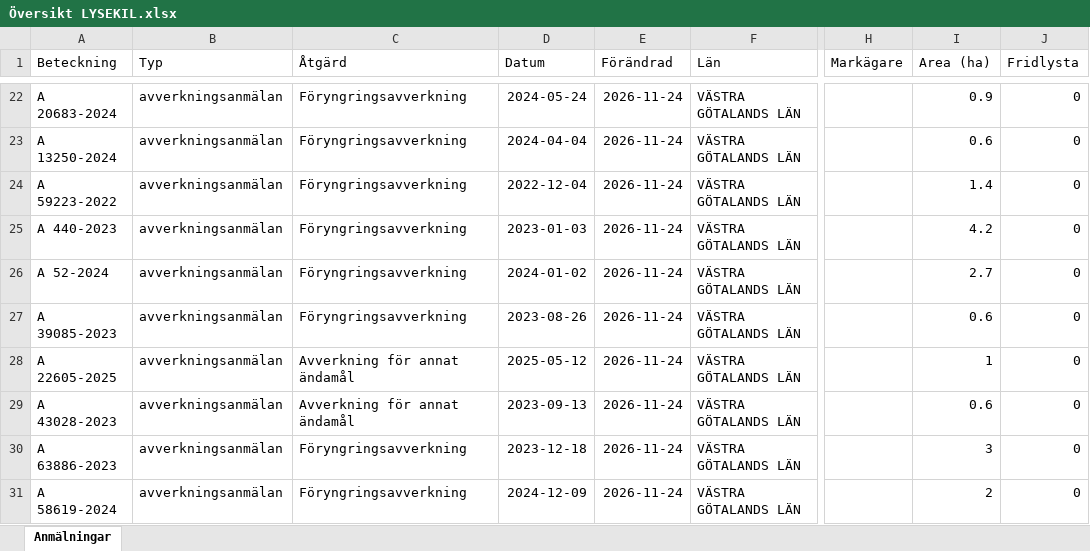
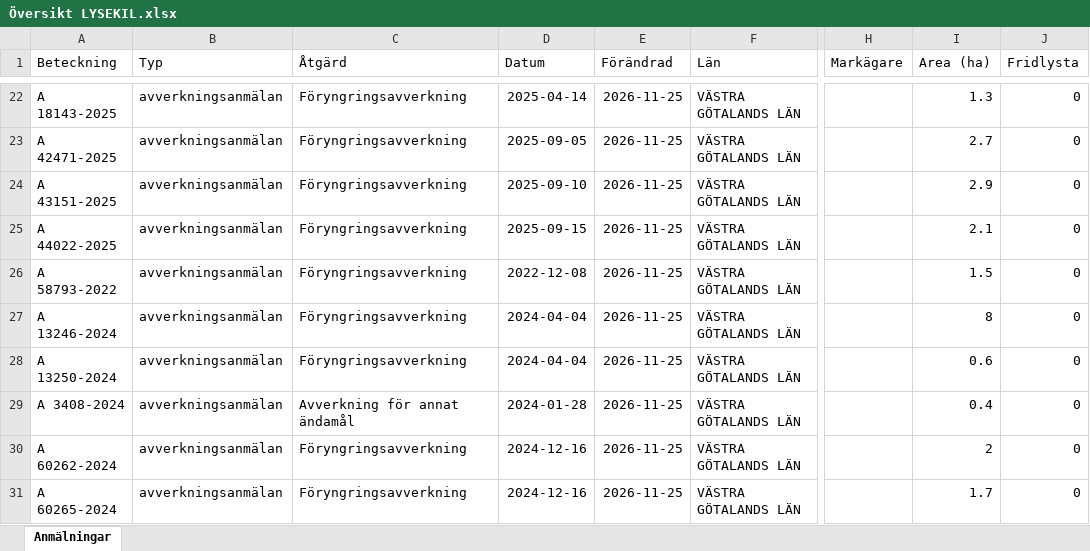
Before and after one commit to klasma/Logging_1484, an Excel workbook: Översikt LYSEKIL.xlsx, sheet Anmälningar, drawn as a sheet; only a part is shown, gaps mark what is left out; values as stored, in another font and other column widths than the file's, no borders; the diff covers the shown part only; the diff names each change by its address in the sheet, - before the commit and + after, or states it on an @@ line.

```diff
--- a/Översikt LYSEKIL.xlsx (sheet Anmälningar)
+++ b/Översikt LYSEKIL.xlsx (sheet Anmälningar)
-A22 (Beteckning): A 20683-2024
+A22 (Beteckning): A 18143-2025
-D22 (Datum): 2024-05-24
+D22 (Datum): 2025-04-14
-E22:E31 (Förändrad): 2026-11-24
+E22:E31 (Förändrad): 2026-11-25
-I22 (Area (ha)): 0.9
+I22 (Area (ha)): 1.3
-A23 (Beteckning): A 13250-2024
+A23 (Beteckning): A 42471-2025
-D23 (Datum): 2024-04-04
+D23 (Datum): 2025-09-05
-I23 (Area (ha)): 0.6
+I23 (Area (ha)): 2.7
-A24 (Beteckning): A 59223-2022
+A24 (Beteckning): A 43151-2025
-D24 (Datum): 2022-12-04
+D24 (Datum): 2025-09-10
-I24 (Area (ha)): 1.4
+I24 (Area (ha)): 2.9
-A25 (Beteckning): A 440-2023
+A25 (Beteckning): A 44022-2025
-D25 (Datum): 2023-01-03
+D25 (Datum): 2025-09-15
-I25 (Area (ha)): 4.2
+I25 (Area (ha)): 2.1
-A26 (Beteckning): A 52-2024
+A26 (Beteckning): A 58793-2022
-D26 (Datum): 2024-01-02
+D26 (Datum): 2022-12-08
-I26 (Area (ha)): 2.7
+I26 (Area (ha)): 1.5
-A27 (Beteckning): A 39085-2023
+A27 (Beteckning): A 13246-2024
-D27 (Datum): 2023-08-26
+D27 (Datum): 2024-04-04
-I27 (Area (ha)): 0.6
+I27 (Area (ha)): 8
-A28 (Beteckning): A 22605-2025
+A28 (Beteckning): A 13250-2024
-C28 (Åtgärd): Avverkning för annat ändamål
+C28 (Åtgärd): Föryngringsavverkning
-D28 (Datum): 2025-05-12
+D28 (Datum): 2024-04-04
-I28 (Area (ha)): 1
+I28 (Area (ha)): 0.6
-A29 (Beteckning): A 43028-2023
+A29 (Beteckning): A 3408-2024
-D29 (Datum): 2023-09-13
+D29 (Datum): 2024-01-28
-I29 (Area (ha)): 0.6
+I29 (Area (ha)): 0.4
-A30 (Beteckning): A 63886-2023
+A30 (Beteckning): A 60262-2024
-D30 (Datum): 2023-12-18
+D30 (Datum): 2024-12-16
-I30 (Area (ha)): 3
+I30 (Area (ha)): 2
-A31 (Beteckning): A 58619-2024
+A31 (Beteckning): A 60265-2024
-D31 (Datum): 2024-12-09
+D31 (Datum): 2024-12-16
-I31 (Area (ha)): 2
+I31 (Area (ha)): 1.7
```
Also changed, not shown: 308 edited cells elsewhere in this sheet, artfynd/A 16879-2022 artfynd.xlsx, artfynd/A 35783-2025 artfynd.xlsx, 29 other files.
